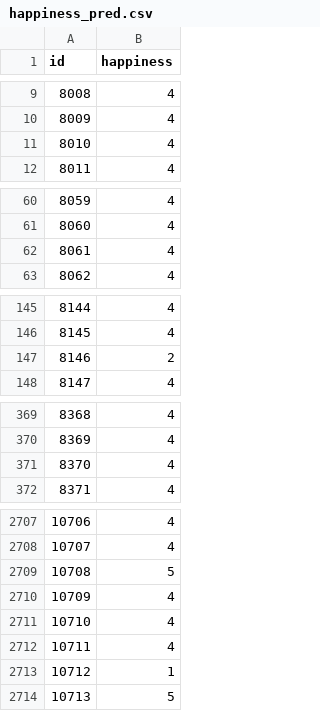
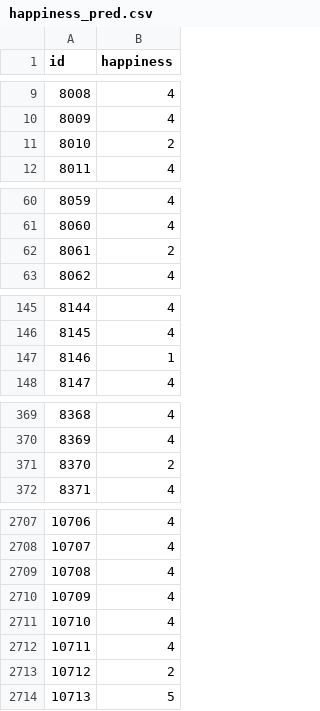
Before and after one commit to NYNUZEO/ISLearning, a CSV file: 大数据/happiness_pred.csv, drawn as a sheet; only a part is shown, gaps mark what is left out; the diff covers the shown part only.

```diff
--- a/大数据/happiness_pred.csv
+++ b/大数据/happiness_pred.csv
@@ -10,3 +10,3 @@ id,happiness
 8009,4
-8010,4
+8010,2
 8011,4
@@ -61,3 +61,3 @@ id,happiness
 8060,4
-8061,4
+8061,2
 8062,4
@@ -146,3 +146,3 @@ id,happiness
 8145,4
-8146,2
+8146,1
 8147,4
@@ -370,3 +370,3 @@ id,happiness
 8369,4
-8370,4
+8370,2
 8371,4
@@ -2708,3 +2708,3 @@ id,happiness
 10707,4
-10708,5
+10708,4
 10709,4
@@ -2712,3 +2712,3 @@ id,happiness
 10711,4
-10712,1
+10712,2
 10713,5
```
Also changed, not shown: 55 edited cells elsewhere in this file, 10 other files.
